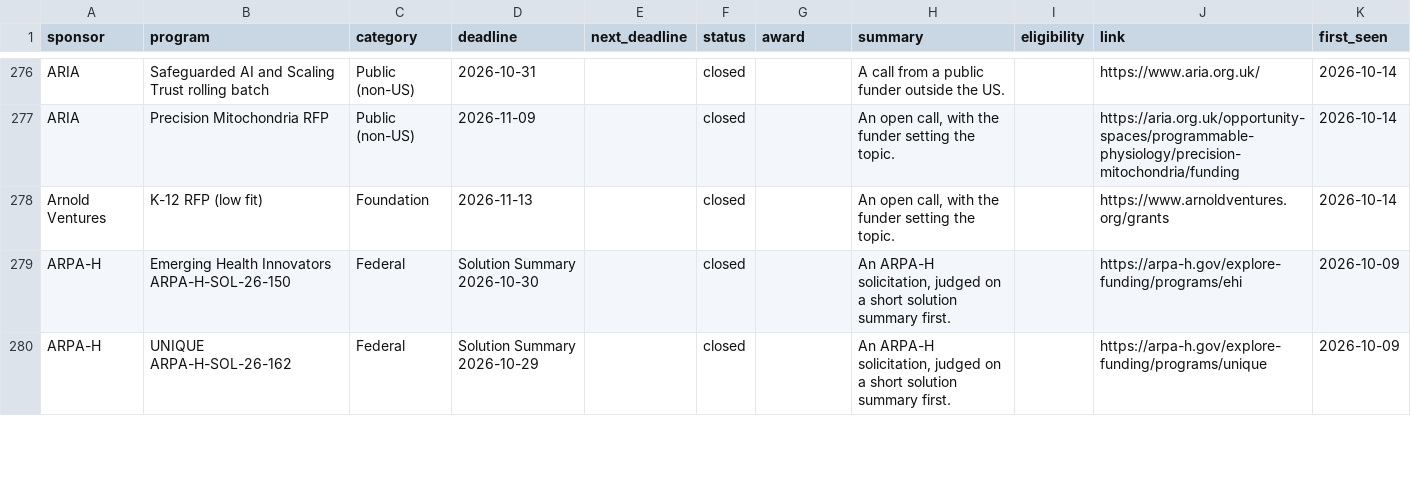
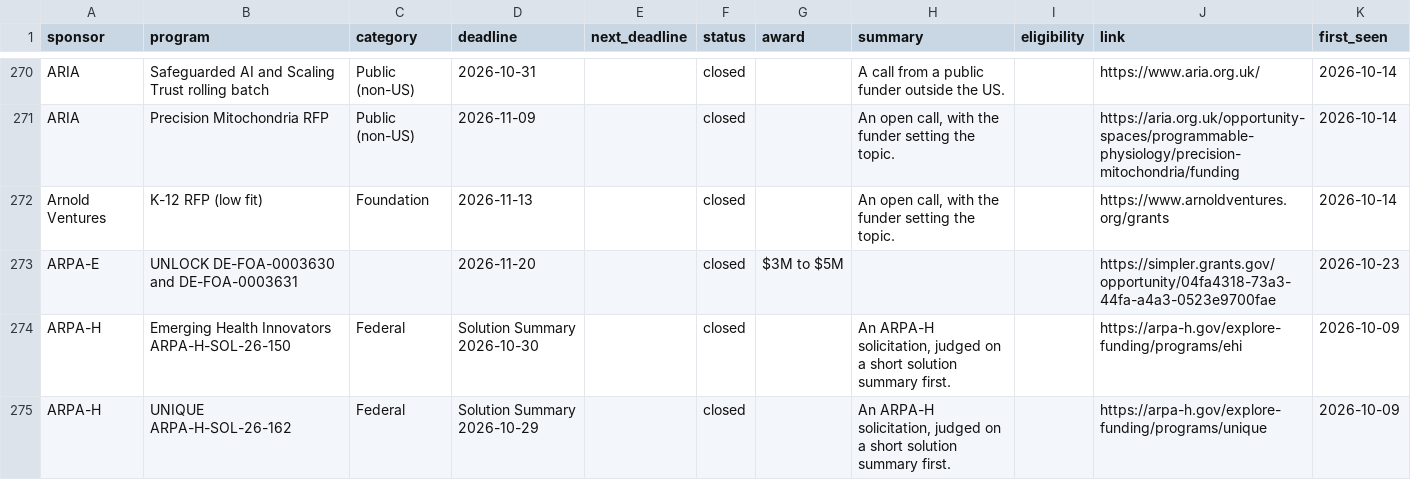
Before and after one commit to aquastar/computing-research-funding, a CSV file: data/opportunities.csv, drawn as a sheet; only a part is shown, gaps mark what is left out; the diff covers the shown part only.

```diff
--- a/data/opportunities.csv
+++ b/data/opportunities.csv
@@ -278,2 +272,3 @@ ARIA,Precision Mitochondria RFP,Public (non-US),2026-11-09,,closed,,"An open cal
 Arnold Ventures,K-12 RFP (low fit),Foundation,2026-11-13,,closed,,"An open call, with the funder setting the topic.",,https://www.arnoldventures.org/grants,2026-10-14
+ARPA-E,UNLOCK DE-FOA-0003630 and DE-FOA-0003631,,2026-11-20,,closed,$3M to $5M,,,https://simpler.grants.gov/opportunity/04fa4318-73a3-44fa-a4a3-0523e9700fae,2026-10-23
 ARPA-H,Emerging Health Innovators ARPA-H-SOL-26-150,Federal,Solution Summary 2026-10-30,,closed,,"An ARPA-H solicitation, judged on a short solution summary first.",,https://arpa-h.gov/explore-funding/programs/ehi,2026-10-09
```
Also changed, not shown: 5 added rows and 6 removed rows elsewhere in this file, 3 other files.
